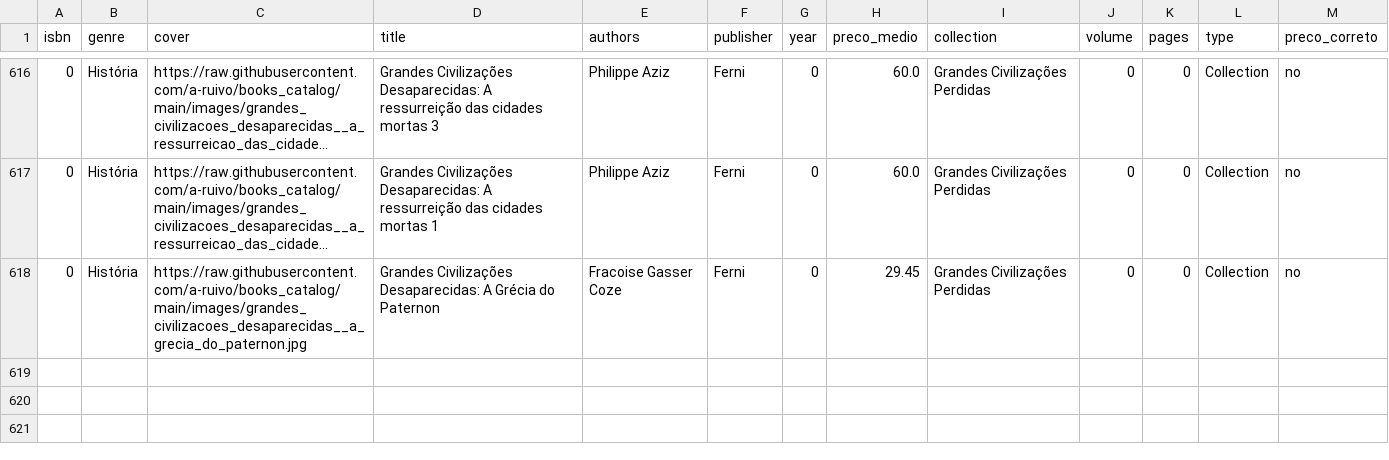
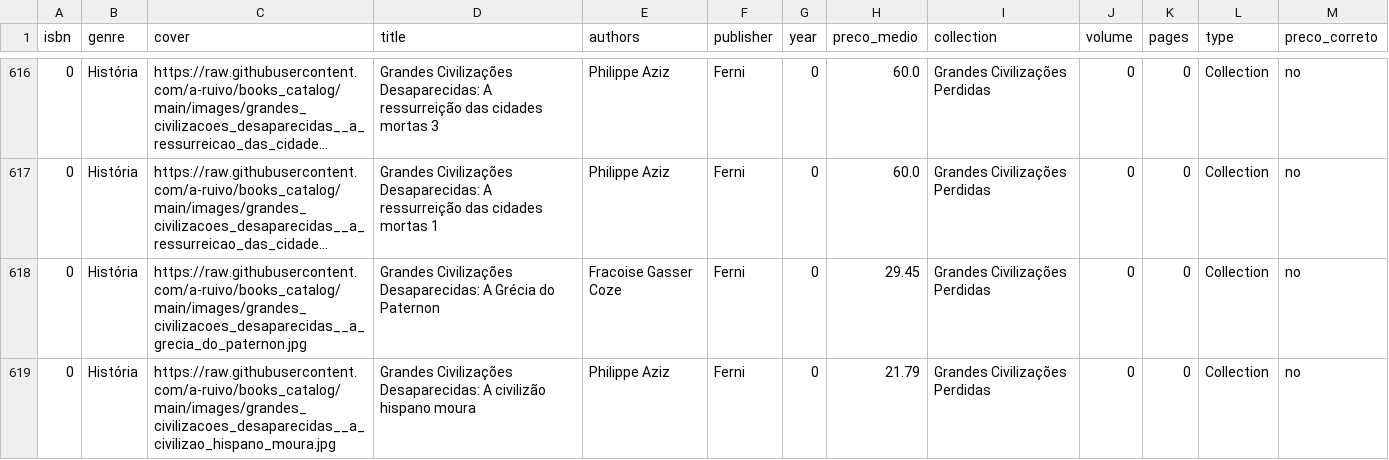
Before and after one commit to a-ruivo/books_catalog, a CSV file: livros.csv, drawn as a sheet; only a part is shown, gaps mark what is left out; long unchanged cells end in …; the diff names each change by its address in the sheet, - before the commit and + after, or states it on an @@ line.

Commit message:
Atualização incremental via Streamlit

```diff
--- a/livros.csv
+++ b/livros.csv
+row 619: 0 | História | https://raw.githubusercontent.com/a-ruivo/books_catalog/main/images/grandes_civilizacoes_desaparecidas__a_civilizao_hispano_moura.jpg | Grandes Civilizações Desaparecidas: A civilizão hispano moura | Philippe Aziz | Ferni | 0 | 21.79 | Grandes Civilizações Perdidas | 0 | 0 | Collection | no
```
